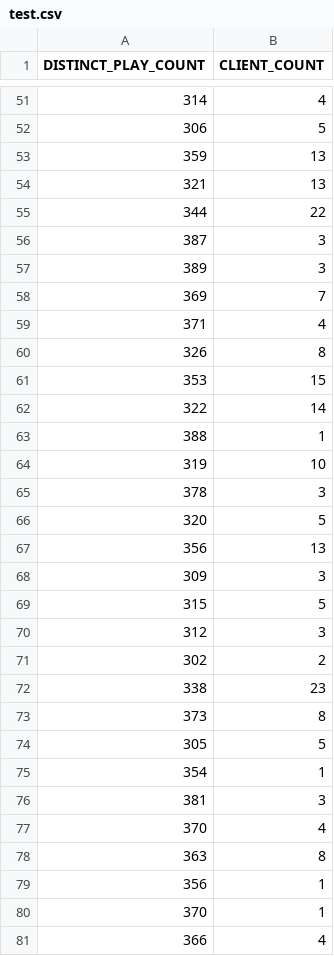
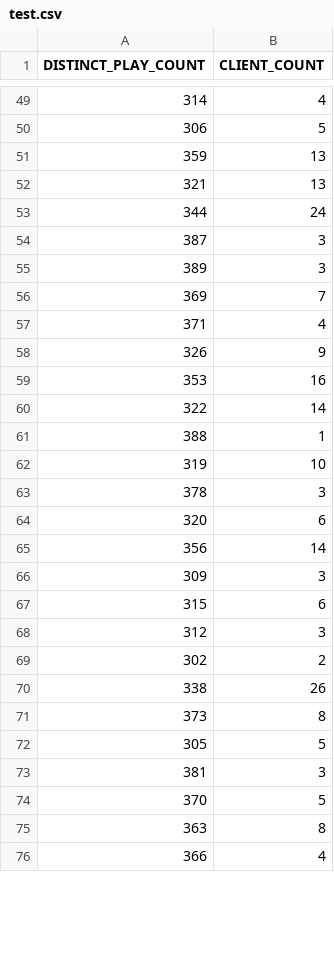
Before and after one commit to TuanaCelik/PiworksQ1, a CSV file: test.csv, drawn as a sheet; only a part is shown, gaps mark what is left out; the diff covers the shown part only.

```diff
--- a/test.csv
+++ b/test.csv
@@ -54,3 +52,3 @@ DISTINCT_PLAY_COUNT,CLIENT_COUNT
 321,13
-344,22
+344,24
 387,3
@@ -59,4 +57,4 @@ DISTINCT_PLAY_COUNT,CLIENT_COUNT
 371,4
-326,8
-353,15
+326,9
+353,16
 322,14
@@ -65,17 +63,14 @@ DISTINCT_PLAY_COUNT,CLIENT_COUNT
 378,3
-320,5
-356,13
+320,6
+356,14
 309,3
-315,5
+315,6
 312,3
 302,2
-338,23
+338,26
 373,8
 305,5
-354,1
 381,3
-370,4
+370,5
 363,8
-356,1
-370,1
 366,4
```
Also changed, not shown: 19 removed rows and 14 edited cells elsewhere in this file, 2 other files.
